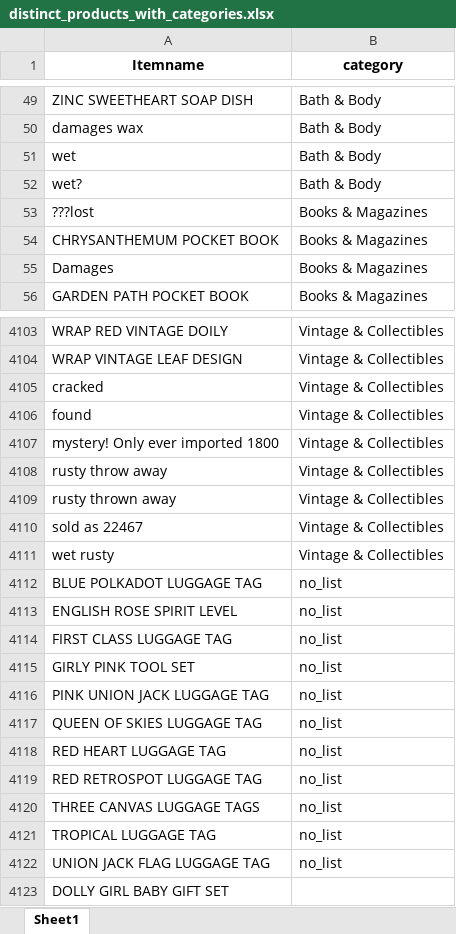
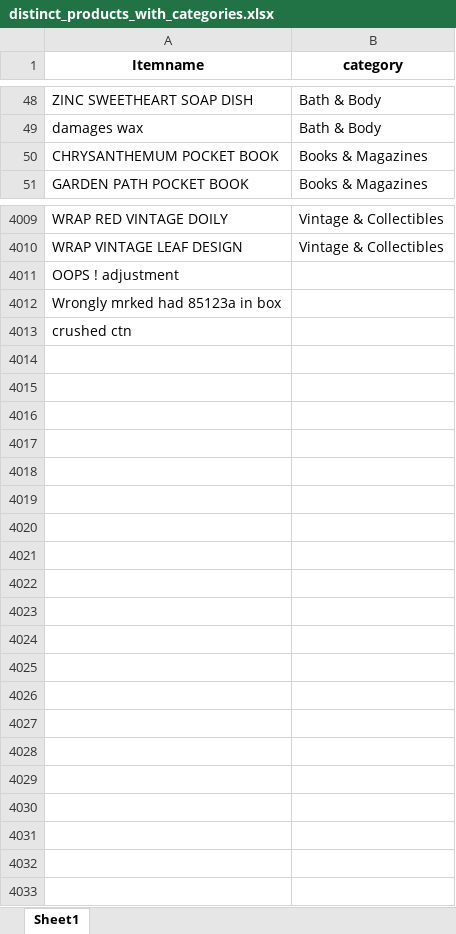
Before and after one commit to Mohammed87FS/Apriori_VS_Word2Vec, an Excel workbook: Dataset/distinct_products_with_categories.xlsx, sheet Sheet1, drawn as a sheet; only a part is shown, gaps mark what is left out; values as stored, in another font and other column widths than the file's, no borders; removed rows and columns are numbered as before the commit, all else as after; the diff covers the shown part only; the diff names each change by its address in the sheet, - before the commit and + after, or states it on an @@ line.

```diff
--- a/Dataset/distinct_products_with_categories.xlsx (sheet Sheet1)
+++ b/Dataset/distinct_products_with_categories.xlsx (sheet Sheet1)
-row 51: wet | Bath & Body
-row 52: wet? | Bath & Body
-row 53: ???lost | Books & Magazines
-row 55: Damages | Books & Magazines
-row 4105: cracked | Vintage & Collectibles
-row 4106: found | Vintage & Collectibles
-row 4107: mystery! Only ever imported 1800 | Vintage & Collectibles
-row 4108: rusty throw away | Vintage & Collectibles
-row 4109: rusty thrown away | Vintage & Collectibles
-row 4110: sold as 22467 | Vintage & Collectibles
-row 4111: wet rusty | Vintage & Collectibles
-row 4112: BLUE POLKADOT LUGGAGE TAG | no_list
-row 4113: ENGLISH ROSE SPIRIT LEVEL | no_list
-row 4114: FIRST CLASS LUGGAGE TAG | no_list
-row 4115: GIRLY PINK TOOL SET | no_list
-row 4116: PINK UNION JACK LUGGAGE TAG | no_list
-row 4117: QUEEN OF SKIES LUGGAGE TAG | no_list
-row 4118: RED HEART LUGGAGE TAG | no_list
-row 4119: RED RETROSPOT LUGGAGE TAG | no_list
-row 4120: THREE CANVAS LUGGAGE TAGS | no_list
-row 4121: TROPICAL LUGGAGE TAG | no_list
-row 4122: UNION JACK FLAG LUGGAGE TAG | no_list
-A4011 (Itemname): DOLLY GIRL BABY GIFT SET
+A4011 (Itemname): OOPS ! adjustment
+row 4012: Wrongly mrked had 85123a in box
+row 4013: crushed ctn
```
Also changed, not shown: 19 added rows, 109 removed rows and 2 edited cells elsewhere in this sheet, Dataset/Analysis_plots/transaction_comparison_table.xlsx, Dataset/validated_distinct_products_with_categories.xlsx, 10 other files.
